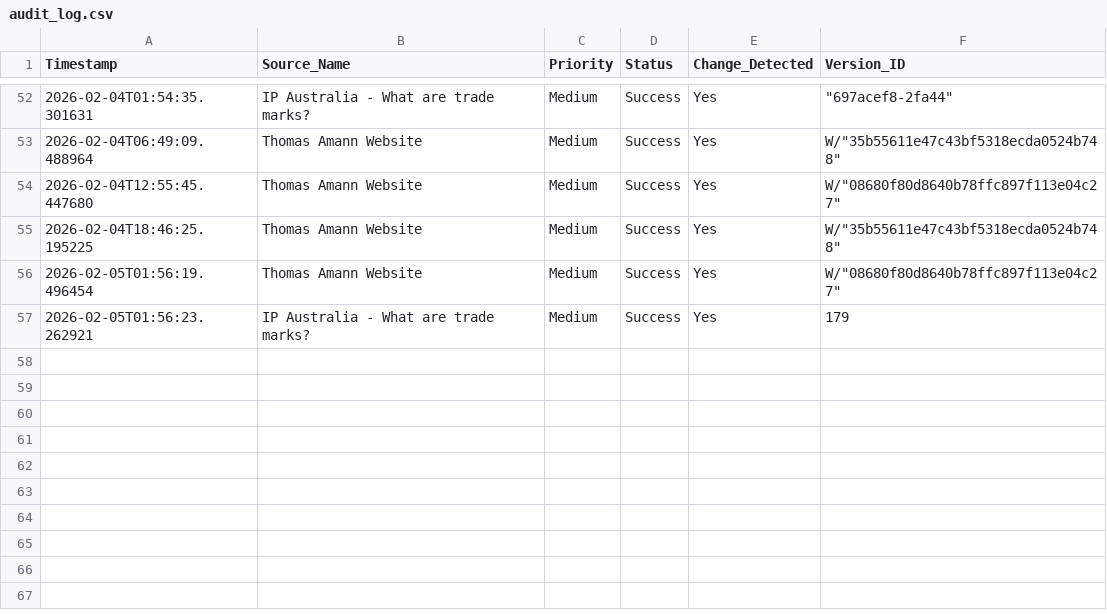
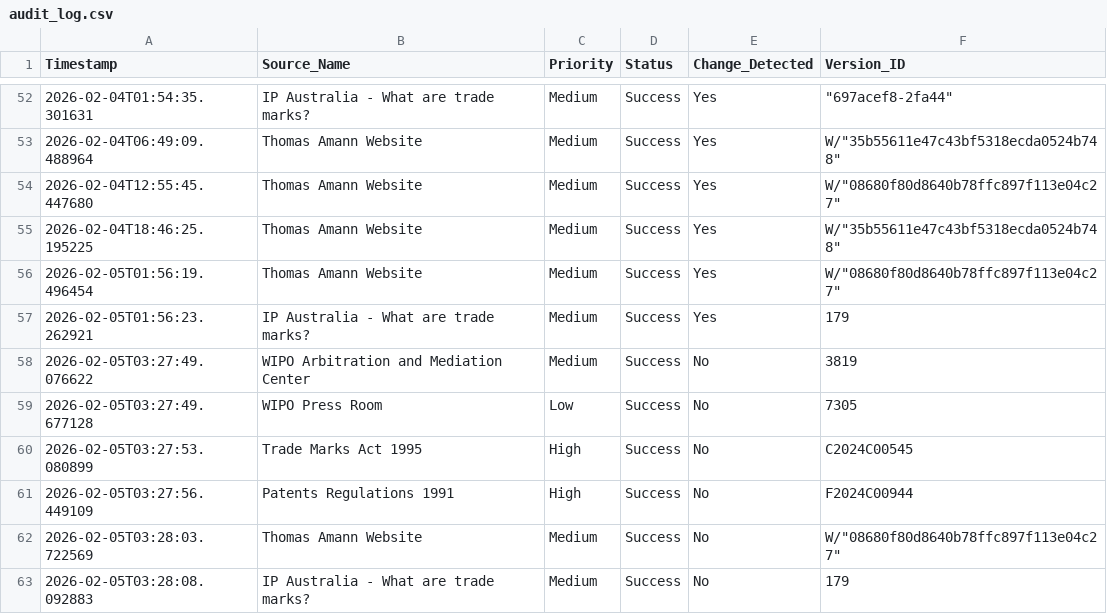
Before and after one commit to Thomas-Amann-IPAustralia/Tripwire, a CSV file: audit_log.csv, drawn as a sheet; only a part is shown, gaps mark what is left out.

```diff
--- a/audit_log.csv
+++ b/audit_log.csv
@@ -57 +57,7 @@ Timestamp,Source_Name,Priority,Status,Change_Detected,Version_ID
 2026-02-05T01:56:23.262921,IP Australia - What are trade marks?,Medium,Success,Yes,179
+2026-02-05T03:27:49.076622,WIPO Arbitration and Mediation Center,Medium,Success,No,3819
+2026-02-05T03:27:49.677128,WIPO Press Room,Low,Success,No,7305
+2026-02-05T03:27:53.080899,Trade Marks Act 1995,High,Success,No,C2024C00545
+2026-02-05T03:27:56.449109,Patents Regulations 1991,High,Success,No,F2024C00944
+2026-02-05T03:28:03.722569,Thomas Amann Website,Medium,Success,No,"W/""08680f80d8640b78ffc897f113e04c27"""
+2026-02-05T03:28:08.092883,IP Australia - What are trade marks?,Medium,Success,No,179
```
